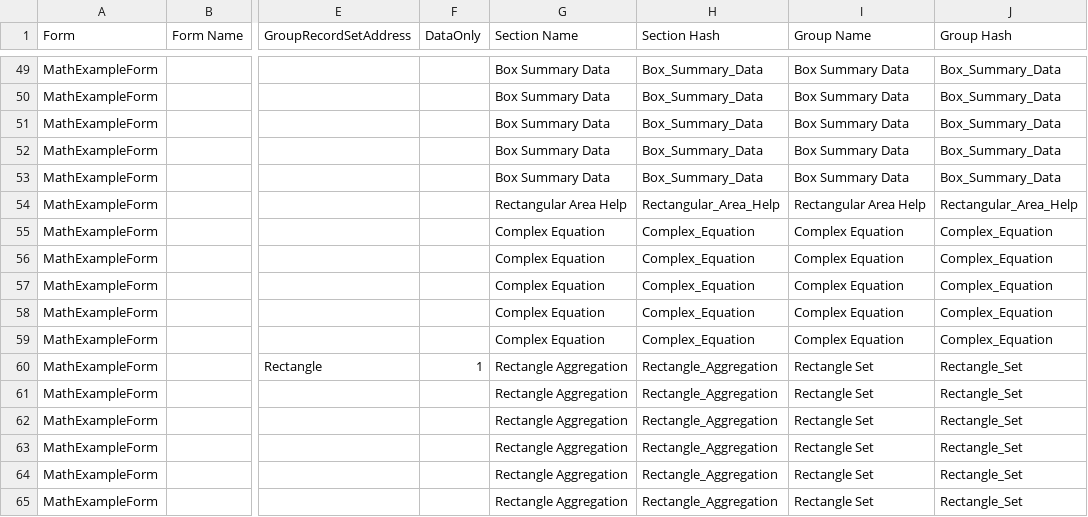
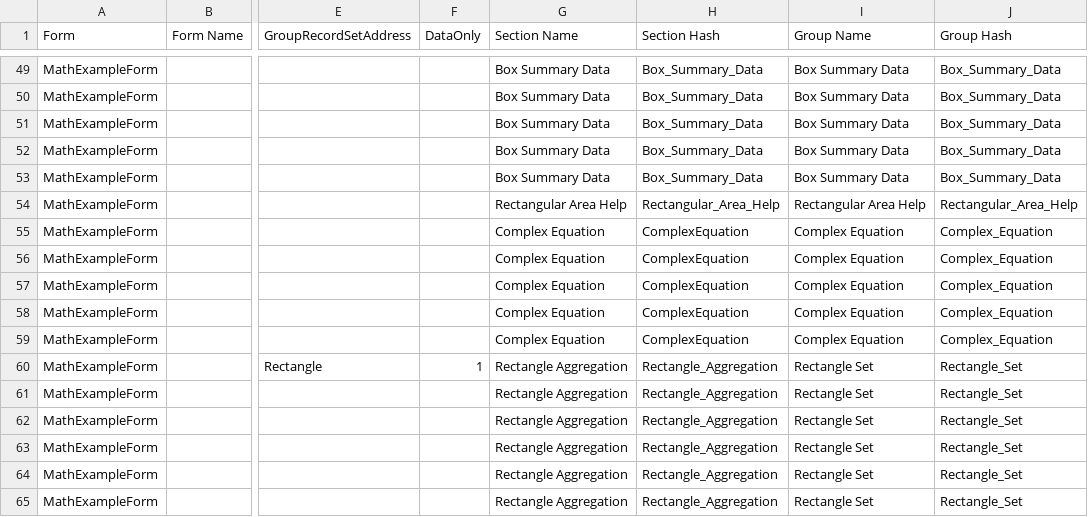
Before and after one commit to stevenvelozo/pict-section-form, a CSV file: debug/data/MathExampleForm-Reconstituted.csv, drawn as a sheet; only a part is shown, gaps mark what is left out; the diff names each change by its address in the sheet, - before the commit and + after, or states it on an @@ line.

```diff
--- a/debug/data/MathExampleForm-Reconstituted.csv
+++ b/debug/data/MathExampleForm-Reconstituted.csv
-H55:H59 (Section Hash): Complex_Equation
+H55:H59 (Section Hash): ComplexEquation
```
Also changed, not shown: debug/TabularManifestCSV.csv, 12 other files.
